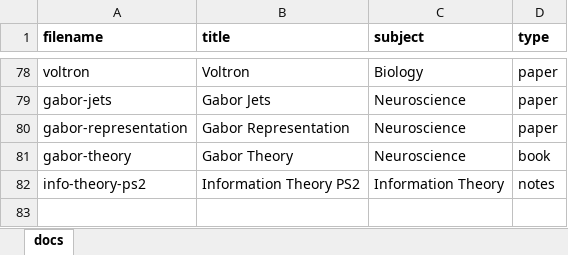
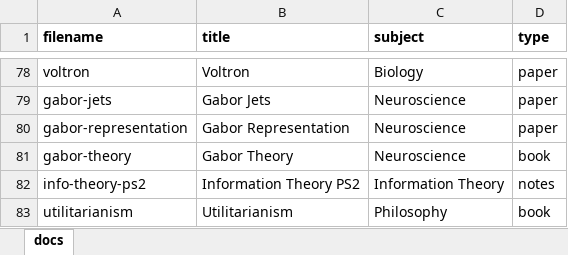
Before and after one commit to cwseitz/cwseitz.github.io-docs, an Excel workbook: docs/docs.xlsx, sheet docs, drawn as a sheet; only a part is shown, gaps mark what is left out; values as stored, in another font and other column widths than the file's, no borders; the diff names each change by its address in the sheet, - before the commit and + after, or states it on an @@ line.

```diff
--- a/docs/docs.xlsx (sheet docs)
+++ b/docs/docs.xlsx (sheet docs)
+row 83: utilitarianism | Utilitarianism | Philosophy | book
```
Also changed, not shown: 9 other files.
